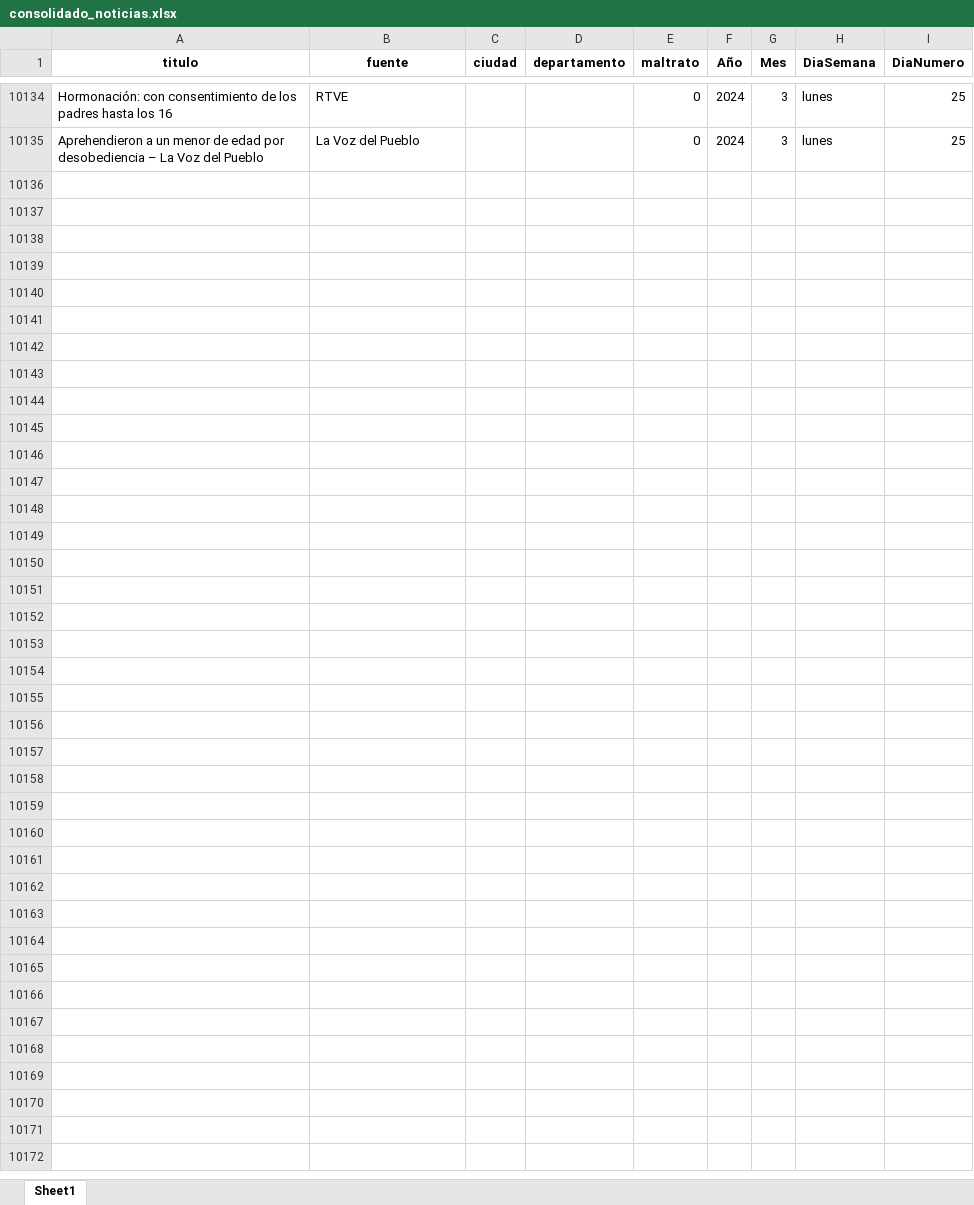
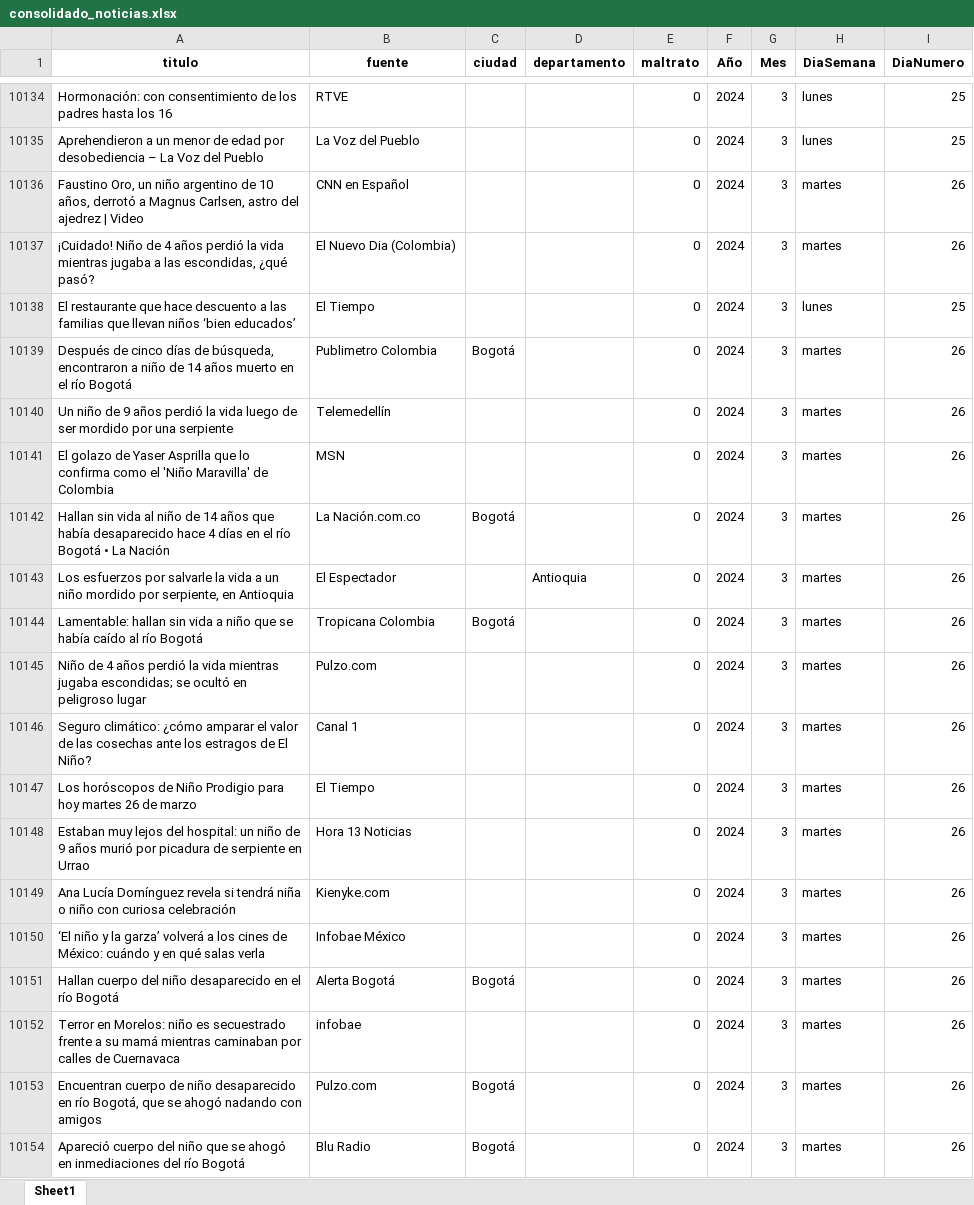
Before and after one commit to ICBF-Analitica/Monitoreo_de_medios, an Excel workbook: Data/consolidado_noticias.xlsx, sheet Sheet1, drawn as a sheet; only a part is shown, gaps mark what is left out; values as stored, in another font and other column widths than the file's, no borders; the diff covers the shown part only; the diff names each change by its address in the sheet, - before the commit and + after, or states it on an @@ line.

```diff
--- a/Data/consolidado_noticias.xlsx (sheet Sheet1)
+++ b/Data/consolidado_noticias.xlsx (sheet Sheet1)
+row 10136: Faustino Oro, un niño argentino de 10 años, derrotó a Magnus Carlsen, astro del ajedrez | Video | CNN en Español |  |  | 0 | 2024 | 3 | martes | 26
+row 10137: ¡Cuidado! Niño de 4 años perdió la vida mientras jugaba a las escondidas, ¿qué pasó? | El Nuevo Dia (Colombia) |  |  | 0 | 2024 | 3 | martes | 26
+row 10138: El restaurante que hace descuento a las familias que llevan niños ‘bien educados’ | El Tiempo |  |  | 0 | 2024 | 3 | lunes | 25
+row 10139: Después de cinco días de búsqueda, encontraron a niño de 14 años muerto en el río Bogotá | Publimetro Colombia | Bogotá |  | 0 | 2024 | 3 | martes | 26
+row 10140: Un niño de 9 años perdió la vida luego de ser mordido por una serpiente | Telemedellín |  |  | 0 | 2024 | 3 | martes | 26
+row 10141: El golazo de Yaser Asprilla que lo confirma como el 'Niño Maravilla' de Colombia | MSN |  |  | 0 | 2024 | 3 | martes | 26
+row 10142: Hallan sin vida al niño de 14 años que había desaparecido hace 4 días en el río Bogotá • La Nación | La Nación.com.co | Bogotá |  | 0 | 2024 | 3 | martes | 26
+row 10143: Los esfuerzos por salvarle la vida a un niño mordido por serpiente, en Antioquia | El Espectador |  | Antioquia | 0 | 2024 | 3 | martes | 26
+row 10144: Lamentable: hallan sin vida a niño que se había caído al río Bogotá | Tropicana Colombia | Bogotá |  | 0 | 2024 | 3 | martes | 26
+row 10145: Niño de 4 años perdió la vida mientras jugaba escondidas; se ocultó en peligroso lugar | Pulzo.com |  |  | 0 | 2024 | 3 | martes | 26
+row 10146: Seguro climático: ¿cómo amparar el valor de las cosechas ante los estragos de El Niño? | Canal 1 |  |  | 0 | 2024 | 3 | martes | 26
+row 10147: Los horóscopos de Niño Prodigio para hoy martes 26 de marzo | El Tiempo |  |  | 0 | 2024 | 3 | martes | 26
+row 10148: Estaban muy lejos del hospital: un niño de 9 años murió por picadura de serpiente en Urrao | Hora 13 Noticias |  |  | 0 | 2024 | 3 | martes | 26
+row 10149: Ana Lucía Domínguez revela si tendrá niña o niño con curiosa celebración | Kienyke.com |  |  | 0 | 2024 | 3 | martes | 26
+row 10150: ‘El niño y la garza’ volverá a los cines de México: cuándo y en qué salas verla | Infobae México |  |  | 0 | 2024 | 3 | martes | 26
+row 10151: Hallan cuerpo del niño desaparecido en el río Bogotá | Alerta Bogotá | Bogotá |  | 0 | 2024 | 3 | martes | 26
+row 10152: Terror en Morelos: niño es secuestrado frente a su mamá mientras caminaban por calles de Cuernavaca | infobae |  |  | 0 | 2024 | 3 | martes | 26
+row 10153: Encuentran cuerpo de niño desaparecido en río Bogotá, que se ahogó nadando con amigos | Pulzo.com | Bogotá |  | 0 | 2024 | 3 | martes | 26
+row 10154: Apareció cuerpo del niño que se ahogó en inmediaciones del río Bogotá | Blu Radio | Bogotá |  | 0 | 2024 | 3 | martes | 26
```
Also changed, not shown: 172 added rows elsewhere in this sheet, Data/df_resultado_final.xlsx.
